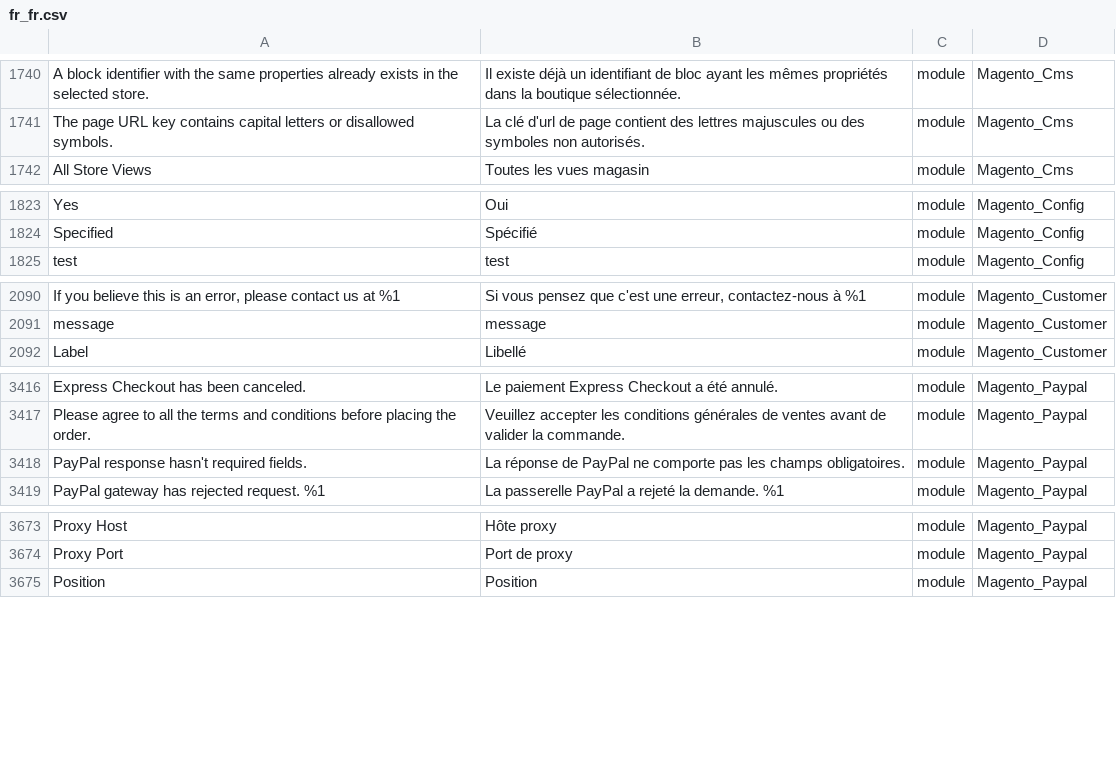
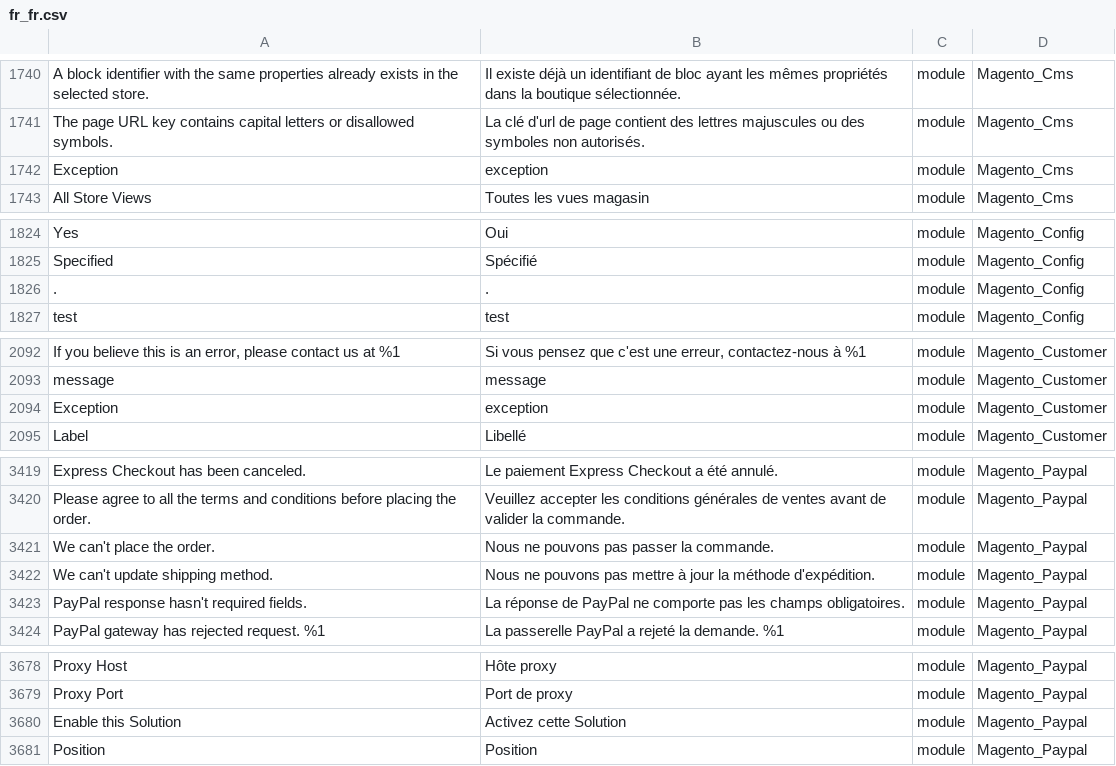
Before and after one commit to lalbert/magento2-fr_fr, a CSV file: fr_fr.csv, drawn as a sheet; only a part is shown, gaps mark what is left out; the diff covers the shown part only; the diff names each change by its address in the sheet, - before the commit and + after, or states it on an @@ line.

```diff
--- a/fr_fr.csv
+++ b/fr_fr.csv
+row 1742: Exception | exception | module | Magento_Cms
+row 1826: . | . | module | Magento_Config
+row 2094: Exception | exception | module | Magento_Customer
+row 3421: We can't place the order. | Nous ne pouvons pas passer la commande. | module | Magento_Paypal
+row 3422: We can't update shipping method. | Nous ne pouvons pas mettre à jour la méthode d'expédition. | module | Magento_Paypal
+row 3680: Enable this Solution | Activez cette Solution | module | Magento_Paypal
```
Also changed, not shown: 4 added rows and 3 edited cells elsewhere in this file, 1 other file.
